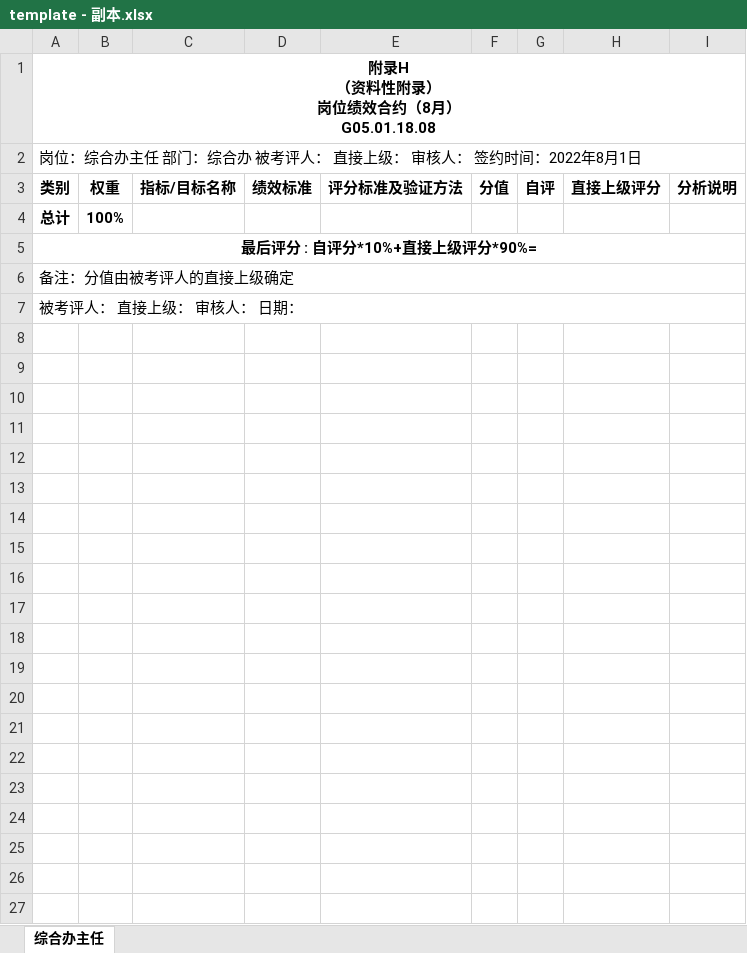
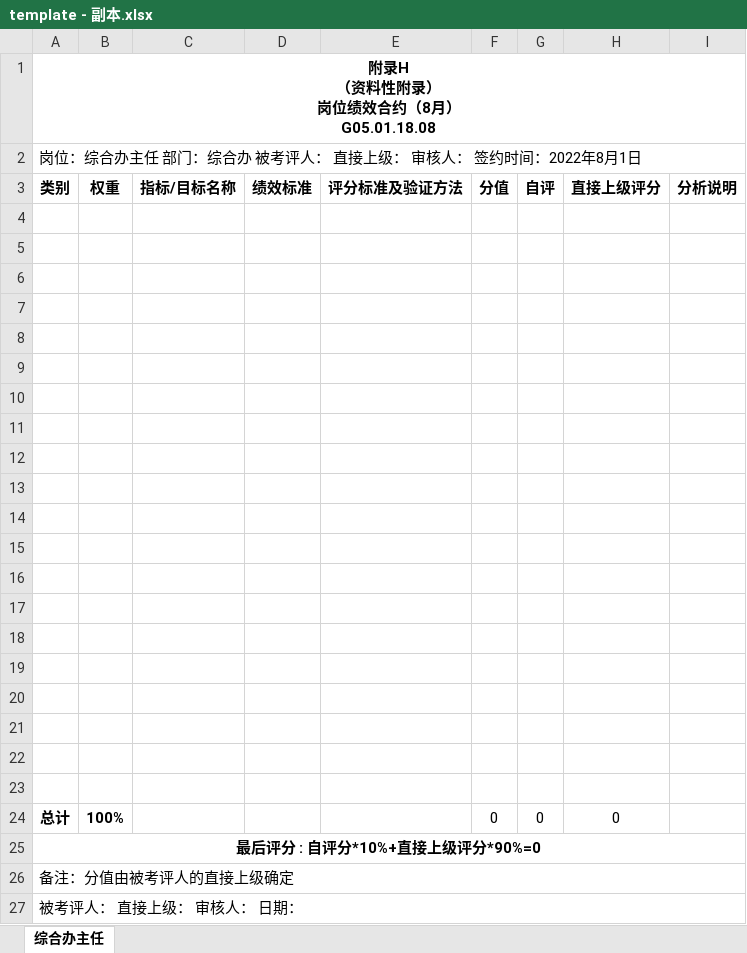
Before and after one commit to Ciciy-l/Performance_Tool, an Excel workbook: template/template - 副本.xlsx, sheet 综合办主任, drawn as a sheet; values as stored, in another font and other column widths than the file's, no borders; addresses are those after the commit; the diff names each change by its address in the sheet, - before the commit and + after, or states it on an @@ line.

```diff
--- a/template/template - 副本.xlsx (sheet 综合办主任)
+++ b/template/template - 副本.xlsx (sheet 综合办主任)
+row 4: (empty)
+row 5: (empty)
+row 6: (empty)
+row 7: (empty)
+row 8: (empty)
+row 9: (empty)
+row 10: (empty)
+row 11: (empty)
+row 12: (empty)
+row 13: (empty)
+row 14: (empty)
+row 15: (empty)
+row 16: (empty)
+row 17: (empty)
+row 18: (empty)
+row 19: (empty)
+row 20: (empty)
+row 21: (empty)
+row 22: (empty)
+row 23: (empty)
-F24 (分值): (empty)
+F24 (分值): 0
-G24 (自评): (empty)
+G24 (自评): 0
-H24 (直接上级评分): (empty)
+H24 (直接上级评分): 0
-A25 (类别): 最后评分 : 自评分*10%+直接上级评分*90%=
+A25 (类别): 最后评分 : 自评分*10%+直接上级评分*90%=0
```
Also changed, not shown: setting/绩效条目配置表 - 副本.xlsx, setting/绩效条目配置表.xlsx, 7 other files.
